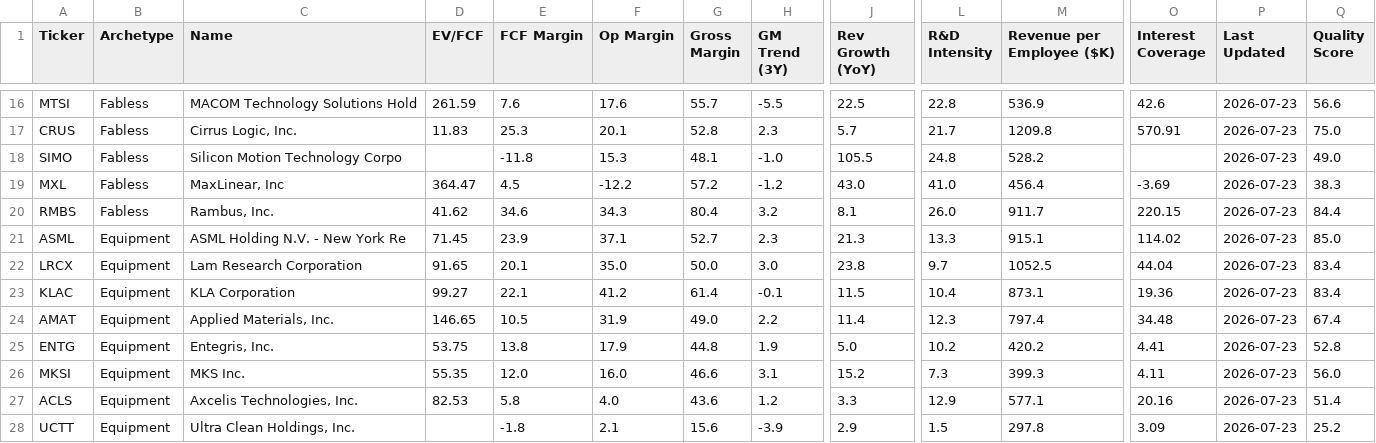
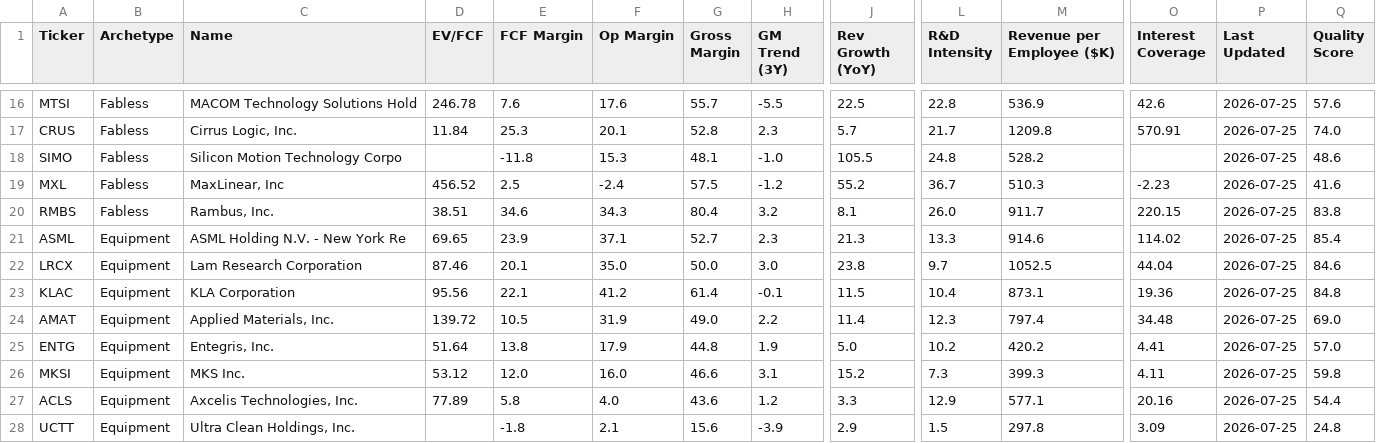
Before and after one commit to NersesArslan/Stockify, a CSV file: data/semis_scored.csv, drawn as a sheet; only a part is shown, gaps mark what is left out; the diff covers the shown part only; the diff names each change by its address in the sheet, - before the commit and + after, or states it on an @@ line.

```diff
--- a/data/semis_scored.csv
+++ b/data/semis_scored.csv
-D16 (EV/FCF): 261.59
+D16 (EV/FCF): 246.78
-P16:P28 (Last Updated): 2026-07-23
+P16:P28 (Last Updated): 2026-07-25
-Q16 (Quality Score): 56.6
+Q16 (Quality Score): 57.6
-D17 (EV/FCF): 11.83
+D17 (EV/FCF): 11.84
-Q17 (Quality Score): 75.0
+Q17 (Quality Score): 74.0
-Q18 (Quality Score): 49.0
+Q18 (Quality Score): 48.6
-D19 (EV/FCF): 364.47
+D19 (EV/FCF): 456.52
-E19 (FCF Margin): 4.5
+E19 (FCF Margin): 2.5
-F19 (Op Margin): -12.2
+F19 (Op Margin): -2.4
-G19 (Gross Margin): 57.2
+G19 (Gross Margin): 57.5
-J19 (Rev Growth (YoY)): 43.0
+J19 (Rev Growth (YoY)): 55.2
-L19 (R&D Intensity): 41.0
+L19 (R&D Intensity): 36.7
-M19 (Revenue per Employee ($K)): 456.4
+M19 (Revenue per Employee ($K)): 510.3
-O19 (Interest Coverage): -3.69
+O19 (Interest Coverage): -2.23
-Q19 (Quality Score): 38.3
+Q19 (Quality Score): 41.6
-D20 (EV/FCF): 41.62
+D20 (EV/FCF): 38.51
-Q20 (Quality Score): 84.4
+Q20 (Quality Score): 83.8
-D21 (EV/FCF): 71.45
+D21 (EV/FCF): 69.65
-M21 (Revenue per Employee ($K)): 915.1
+M21 (Revenue per Employee ($K)): 914.6
-Q21 (Quality Score): 85.0
+Q21 (Quality Score): 85.4
-D22 (EV/FCF): 91.65
+D22 (EV/FCF): 87.46
-Q22 (Quality Score): 83.4
+Q22 (Quality Score): 84.6
-D23 (EV/FCF): 99.27
+D23 (EV/FCF): 95.56
-Q23 (Quality Score): 83.4
+Q23 (Quality Score): 84.8
-D24 (EV/FCF): 146.65
+D24 (EV/FCF): 139.72
-Q24 (Quality Score): 67.4
+Q24 (Quality Score): 69.0
-D25 (EV/FCF): 53.75
+D25 (EV/FCF): 51.64
-Q25 (Quality Score): 52.8
+Q25 (Quality Score): 57.0
-D26 (EV/FCF): 55.35
+D26 (EV/FCF): 53.12
-Q26 (Quality Score): 56.0
+Q26 (Quality Score): 59.8
-D27 (EV/FCF): 82.53
+D27 (EV/FCF): 77.89
-Q27 (Quality Score): 51.4
+Q27 (Quality Score): 54.4
-Q28 (Quality Score): 25.2
+Q28 (Quality Score): 24.8
```
Also changed, not shown: 132 edited cells elsewhere in this file, 1 other file.
